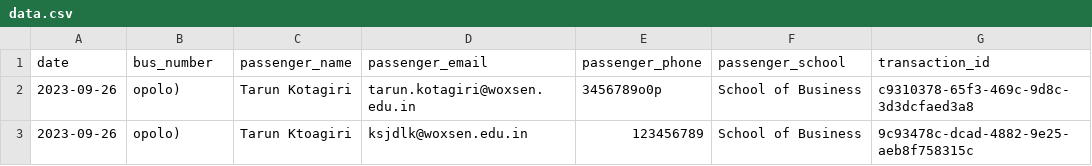
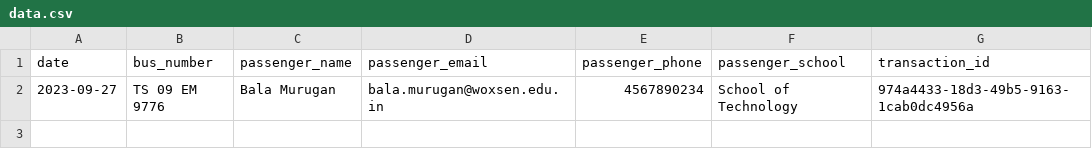
Before and after one commit to thelastdemon1337/Bus-booking-woxsen, a CSV file: data.csv, drawn as a sheet.

```diff
--- a/data.csv
+++ b/data.csv
@@ -1,3 +1,2 @@
 date,bus_number,passenger_name,passenger_email,passenger_phone,passenger_school,transaction_id
-2023-09-26,opolo),Tarun Kotagiri,tarun.kotagiri@woxsen.edu.in,3456789o0p,School of Business,c9310378-65f3-469c-9d8c-3d3dcfaed3a8
-2023-09-26,opolo),Tarun Ktoagiri,ksjdlk@woxsen.edu.in,123456789,School of Business,9c93478c-dcad-4882-9e25-aeb8f758315c
+2023-09-27,TS 09 EM 9776,Bala Murugan,bala.murugan@woxsen.edu.in,4567890234,School of Technology,974a4433-18d3-49b5-9163-1cab0dc4956a
```
Also changed, not shown: 3 other files.
